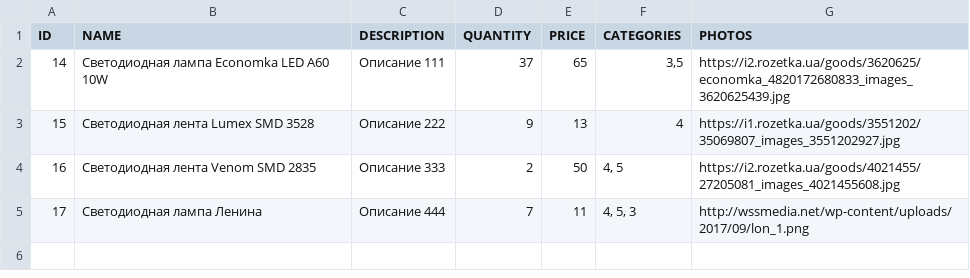
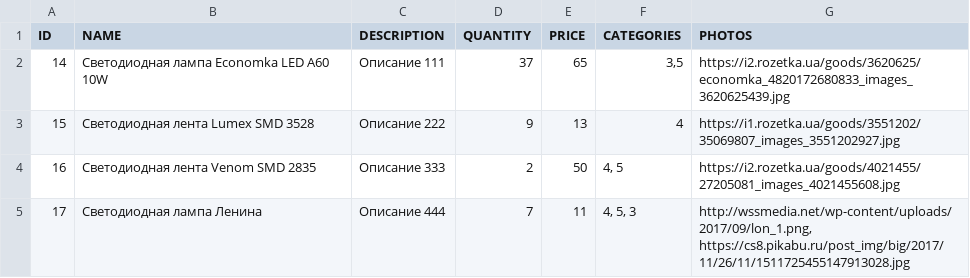
Before and after one commit to matv99v/ModEl, a CSV file: data/BD_s.csv, drawn as a sheet.

```diff
--- a/data/BD_s.csv
+++ b/data/BD_s.csv
@@ -4,2 +4,2 @@ ID;NAME;DESCRIPTION;QUANTITY;PRICE;CATEGORIES;PHOTOS
 16;Светодиодная лента Venom SMD 2835;Описание 333;2;50;4, 5;https://i2.rozetka.ua/goods/4021455/27205081_images_4021455608.jpg
-17;Светодиодная лампа Ленина;Описание 444;7;11;4, 5, 3;http://wssmedia.net/wp-content/uploads/2017/09/lon_1.png
+17;Светодиодная лампа Ленина;Описание 444;7;11;4, 5, 3;http://wssmedia.net/wp-content/uploads/2017/09/lon_1.png, https://cs8.pikabu.ru/post_img/big/2017/11/26/11/1511725455147913028.jpg
```
Also changed, not shown: 32 other files.
